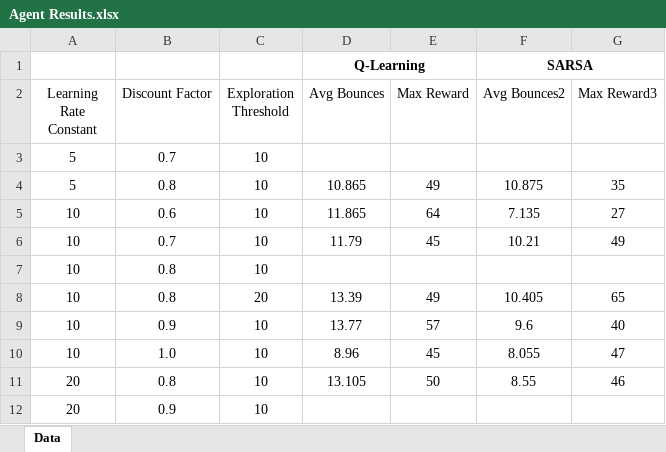
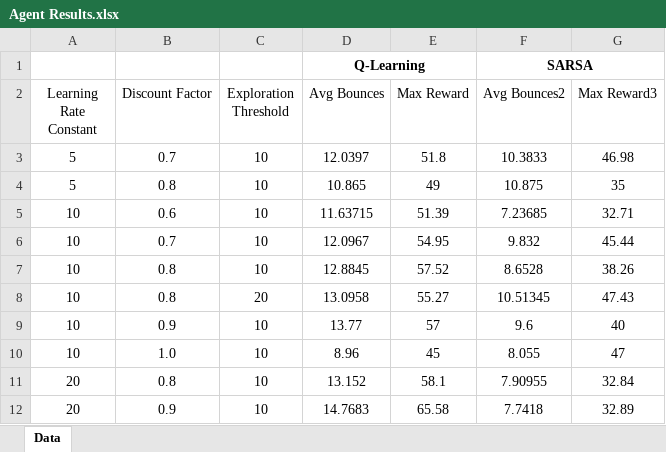
Before and after one commit to szymkosz/AILIENS, an Excel workbook: MP4_Reinforcement_Learning/Agents/Training_Data/Agent Results.xlsx, sheet Data, drawn as a sheet; values as stored, in another font and other column widths than the file's, no borders; table styles not drawn; the diff names each change by its address in the sheet, - before the commit and + after, or states it on an @@ line.

Commit message:
Restored lost agents stats

```diff
--- a/MP4_Reinforcement_Learning/Agents/Training_Data/Agent Results.xlsx (sheet Data)
+++ b/MP4_Reinforcement_Learning/Agents/Training_Data/Agent Results.xlsx (sheet Data)
-D3 (Avg Bounces): (empty)
+D3 (Avg Bounces): 12.0397
-E3 (Max Reward): (empty)
+E3 (Max Reward): 51.8
-F3 (Avg Bounces2): (empty)
+F3 (Avg Bounces2): 10.3833
-G3 (Max Reward3): (empty)
+G3 (Max Reward3): 46.98
-D5 (Avg Bounces): 11.865
+D5 (Avg Bounces): 11.63715
-E5 (Max Reward): 64
+E5 (Max Reward): 51.39
-F5 (Avg Bounces2): 7.135
+F5 (Avg Bounces2): 7.23685
-G5 (Max Reward3): 27
+G5 (Max Reward3): 32.71
-D6 (Avg Bounces): 11.79
+D6 (Avg Bounces): 12.0967
-E6 (Max Reward): 45
+E6 (Max Reward): 54.95
-F6 (Avg Bounces2): 10.21
+F6 (Avg Bounces2): 9.832
-G6 (Max Reward3): 49
+G6 (Max Reward3): 45.44
-D7 (Avg Bounces): (empty)
+D7 (Avg Bounces): 12.8845
-E7 (Max Reward): (empty)
+E7 (Max Reward): 57.52
-F7 (Avg Bounces2): (empty)
+F7 (Avg Bounces2): 8.6528
-G7 (Max Reward3): (empty)
+G7 (Max Reward3): 38.26
-D8 (Avg Bounces): 13.39
+D8 (Avg Bounces): 13.0958
-E8 (Max Reward): 49
+E8 (Max Reward): 55.27
-F8 (Avg Bounces2): 10.405
+F8 (Avg Bounces2): 10.51345
-G8 (Max Reward3): 65
+G8 (Max Reward3): 47.43
-D11 (Avg Bounces): 13.105
+D11 (Avg Bounces): 13.152
-E11 (Max Reward): 50
+E11 (Max Reward): 58.1
-F11 (Avg Bounces2): 8.55
+F11 (Avg Bounces2): 7.90955
-G11 (Max Reward3): 46
+G11 (Max Reward3): 32.84
-D12 (Avg Bounces): (empty)
+D12 (Avg Bounces): 14.7683
-E12 (Max Reward): (empty)
+E12 (Max Reward): 65.58
-F12 (Avg Bounces2): (empty)
+F12 (Avg Bounces2): 7.7418
-G12 (Max Reward3): (empty)
+G12 (Max Reward3): 32.89
```
